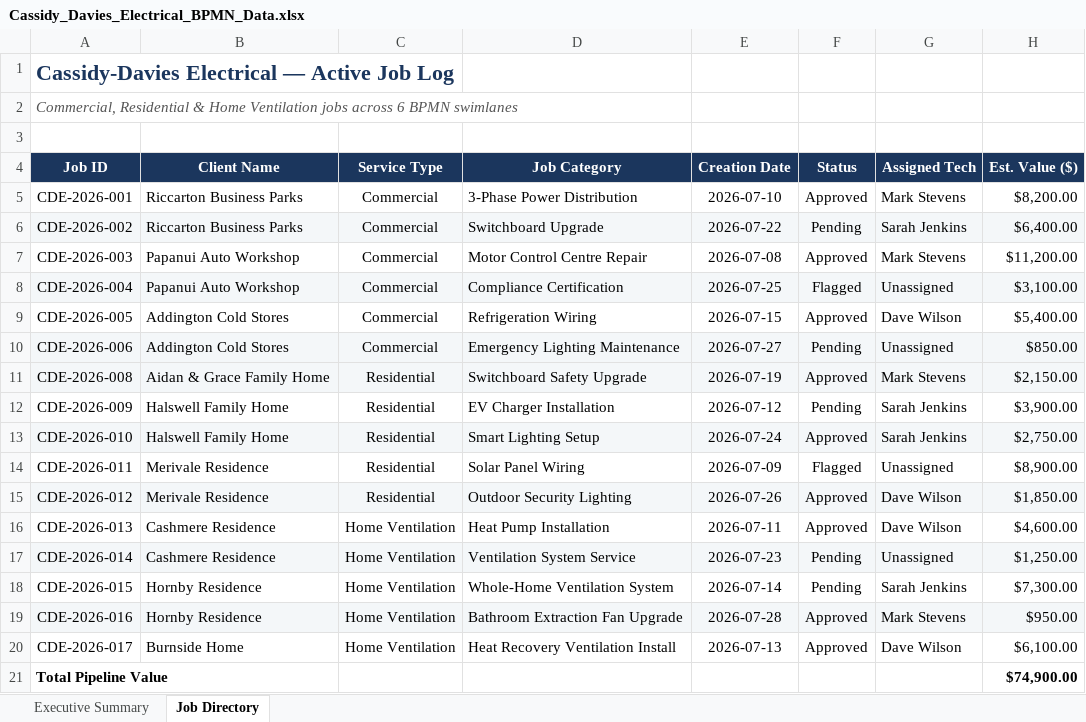
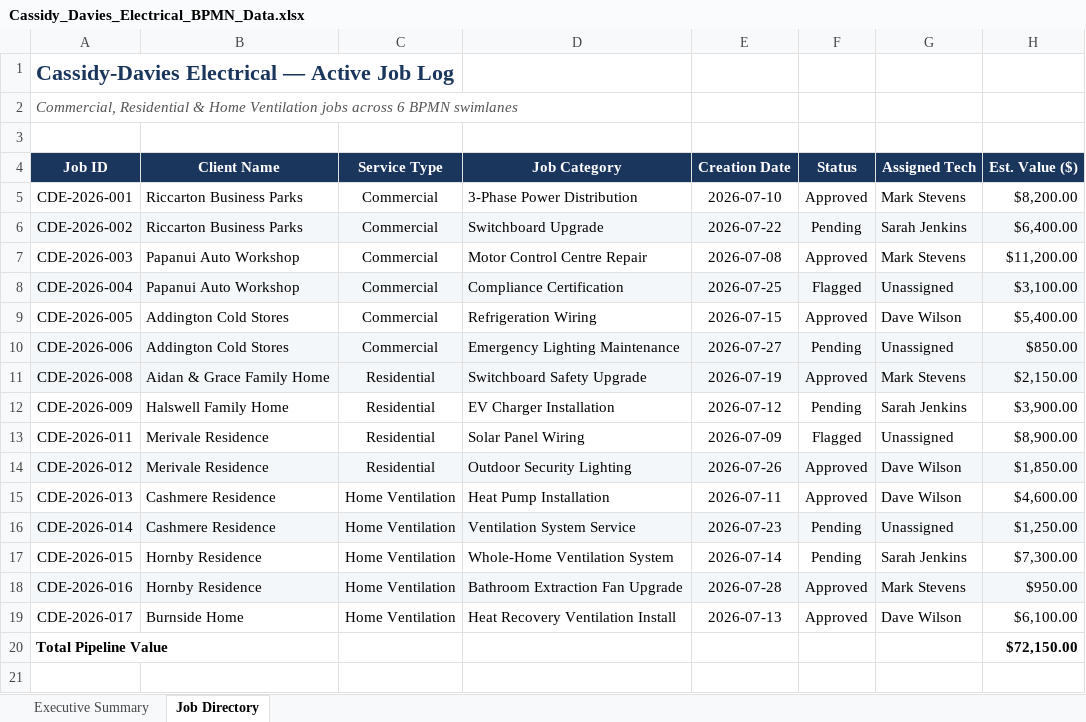
Before and after one commit to felixkwan2901/excel-dashboard, an Excel workbook: Cassidy_Davies_Electrical_BPMN_Data.xlsx, sheet Job Directory, drawn as a sheet; values as stored, in another font and other column widths than the file's, no borders; removed rows and columns are numbered as before the commit, all else as after; the diff names each change by its address in the sheet, - before the commit and + after, or states it on an @@ line.

Commit message:
Update job data via upload form (2026-08-04T08:35:07.742Z)

```diff
--- a/Cassidy_Davies_Electrical_BPMN_Data.xlsx (sheet Job Directory)
+++ b/Cassidy_Davies_Electrical_BPMN_Data.xlsx (sheet Job Directory)
-row 13: CDE-2026-010 | Halswell Family Home | Residential | Smart Lighting Setup | 2026-07-24 | Approved | Sarah Jenkins | $2,750.00
-H20 (Est. Value ($)): $74,900.00
+H20 (Est. Value ($)): $72,150.00
```
Also changed, not shown: sheet Executive Summary.
